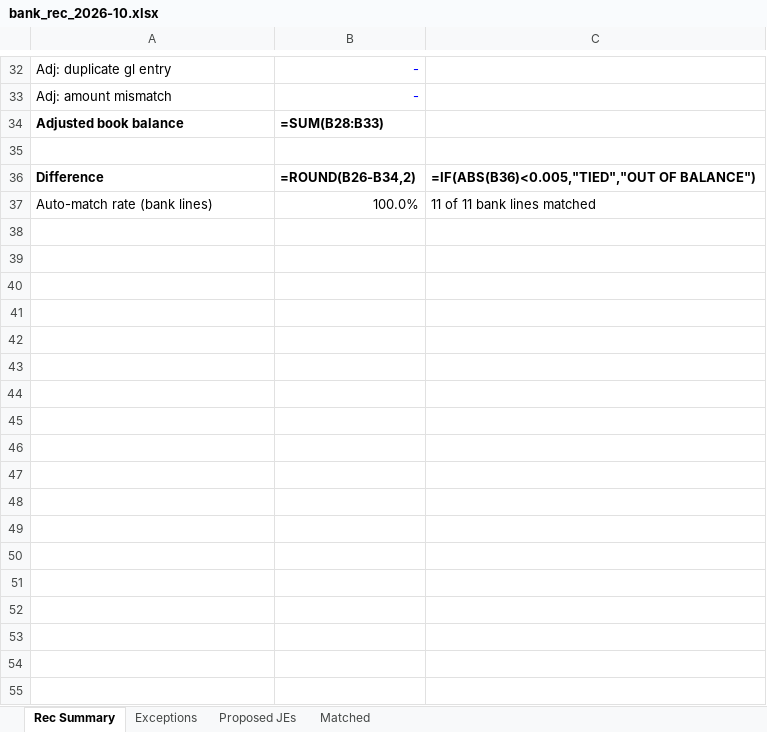
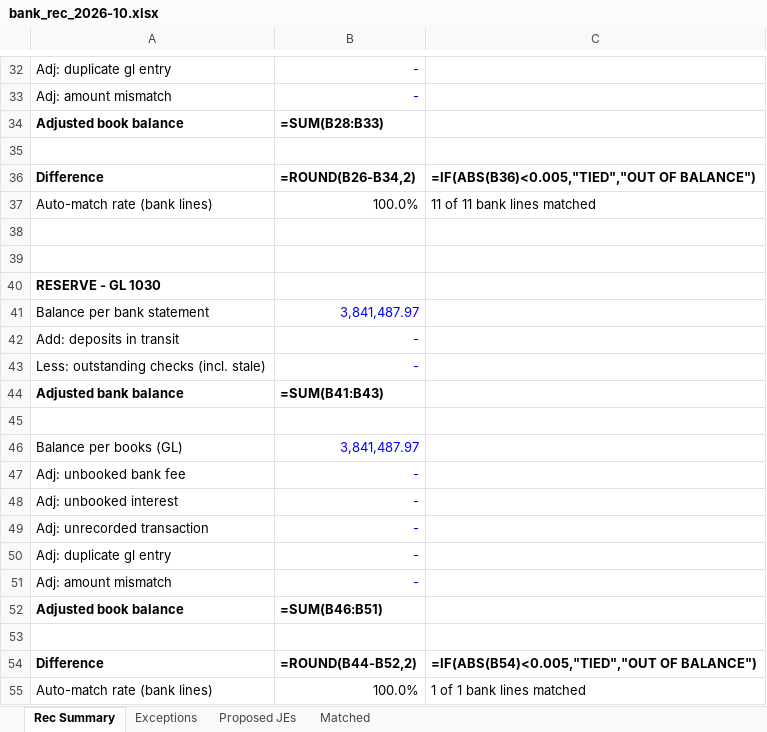
Before and after one commit to salmaadan34-commits/month-end-close-agent, an Excel workbook: examples/bank_rec_2026-10.xlsx, sheet Rec Summary, drawn as a sheet; only a part is shown, gaps mark what is left out; values as stored, in another font and other column widths than the file's, no borders; formulas without a stored value are shown as written; the diff names each change by its address in the sheet, - before the commit and + after, or states it on an @@ line.

Commit message:
Add money market reserve so October cash ties to Halden's balance sheet
Bank rec now covers operating, payroll and a money market reserve (1030).
Adjusted book cash totals $4,995,000.00, matching October month-end cash
in cfo-control-center. Other accounts' generated data is unchanged.

```diff
--- a/examples/bank_rec_2026-10.xlsx (sheet Rec Summary)
+++ b/examples/bank_rec_2026-10.xlsx (sheet Rec Summary)
+row 38: (empty)
+row 39: (empty)
+row 40: RESERVE - GL 1030
+row 41: Balance per bank statement | 3,841,487.97
+row 42: Add: deposits in transit | -
+row 43: Less: outstanding checks (incl. stale) | -
+row 44: Adjusted bank balance | =SUM(B41:B43)
+row 45: (empty)
+row 46: Balance per books (GL) | 3,841,487.97
+row 47: Adj: unbooked bank fee | -
+row 48: Adj: unbooked interest | -
+row 49: Adj: unrecorded transaction | -
+row 50: Adj: duplicate gl entry | -
+row 51: Adj: amount mismatch | -
+row 52: Adjusted book balance | =SUM(B46:B51)
+row 53: (empty)
+row 54: Difference | =ROUND(B44-B52,2) | =IF(ABS(B54)<0.005,"TIED","OUT OF BALANCE")
+row 55: Auto-match rate (bank lines) | 100.0% | 1 of 1 bank lines matched
```
Also changed, not shown: sheet Matched, 9 other files.
